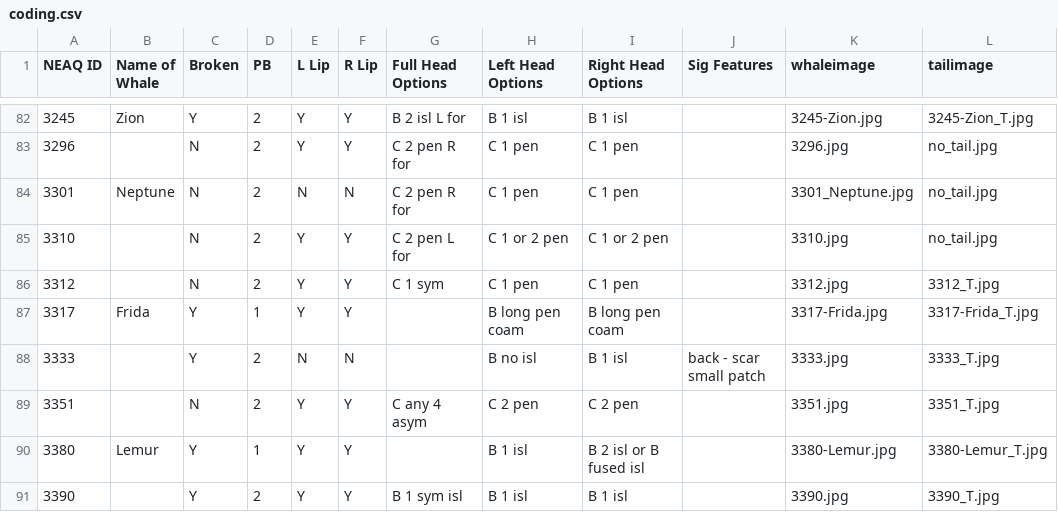
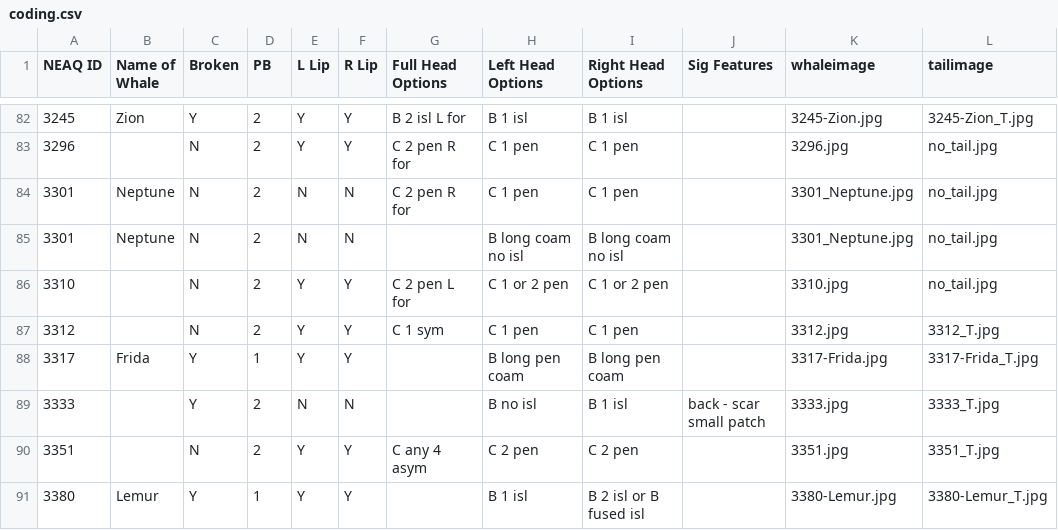
Before and after one commit to lizthompson07/DFO_IDapp, a CSV file: coding.csv, drawn as a sheet; only a part is shown, gaps mark what is left out; the shorter side is filled out with more unchanged rows.

Commit message:
change neptune coding

```diff
--- a/coding.csv
+++ b/coding.csv
@@ -84,2 +84,3 @@ NEAQ ID,Name of Whale,Broken,PB,L Lip,R Lip,Full Head Options,Left Head Options,
 3301,Neptune,N,2,N,N,C 2 pen R for,C 1 pen,C 1 pen,,3301_Neptune.jpg,no_tail.jpg
+3301,Neptune,N,2,N,N,,B long coam no isl,B long coam no isl,,3301_Neptune.jpg,no_tail.jpg
 3310,,N,2,Y,Y,C 2 pen L for,C 1 or 2 pen,C 1 or 2 pen,,3310.jpg,no_tail.jpg
```
Also changed, not shown: 1 other file.
